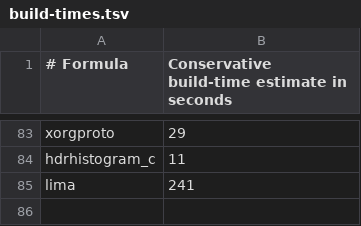
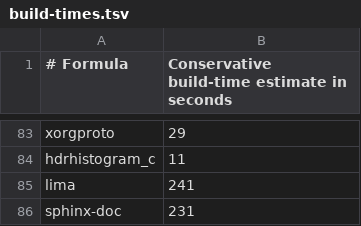
Before and after one commit to quyleanh/homebrew-tap, a TSV file: .github/build-times.tsv, drawn as a sheet; only a part is shown, gaps mark what is left out.

```diff
--- a/.github/build-times.tsv
+++ b/.github/build-times.tsv
@@ -85 +85,2 @@ hdrhistogram_c	11
 lima	241
+sphinx-doc	231
```
Also changed, not shown: .github/bottle-deps.tsv, 1 other file.
